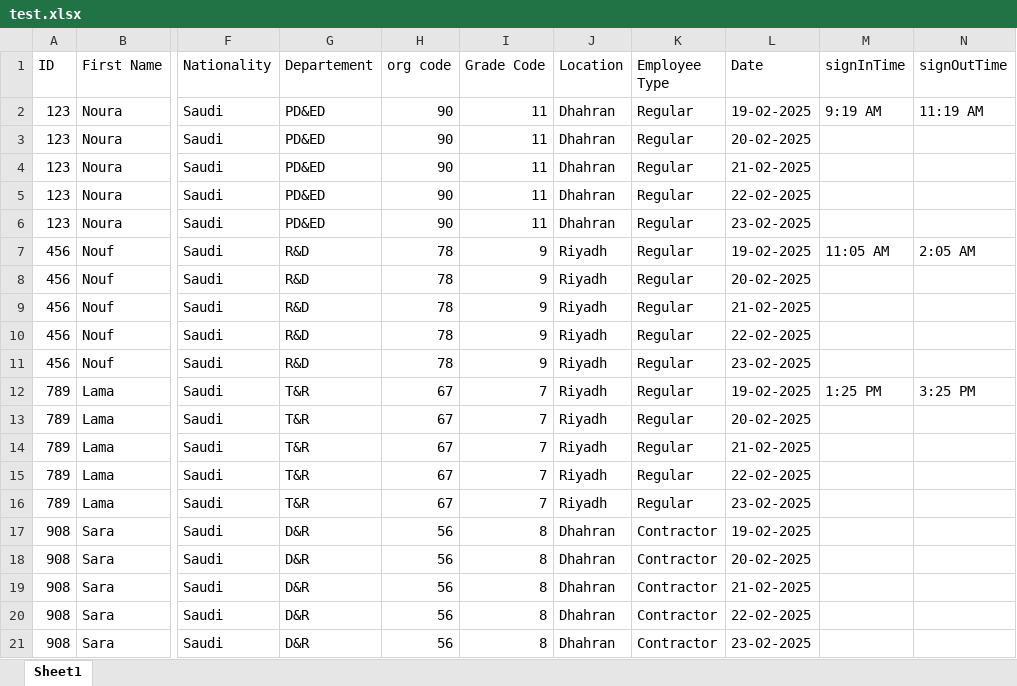
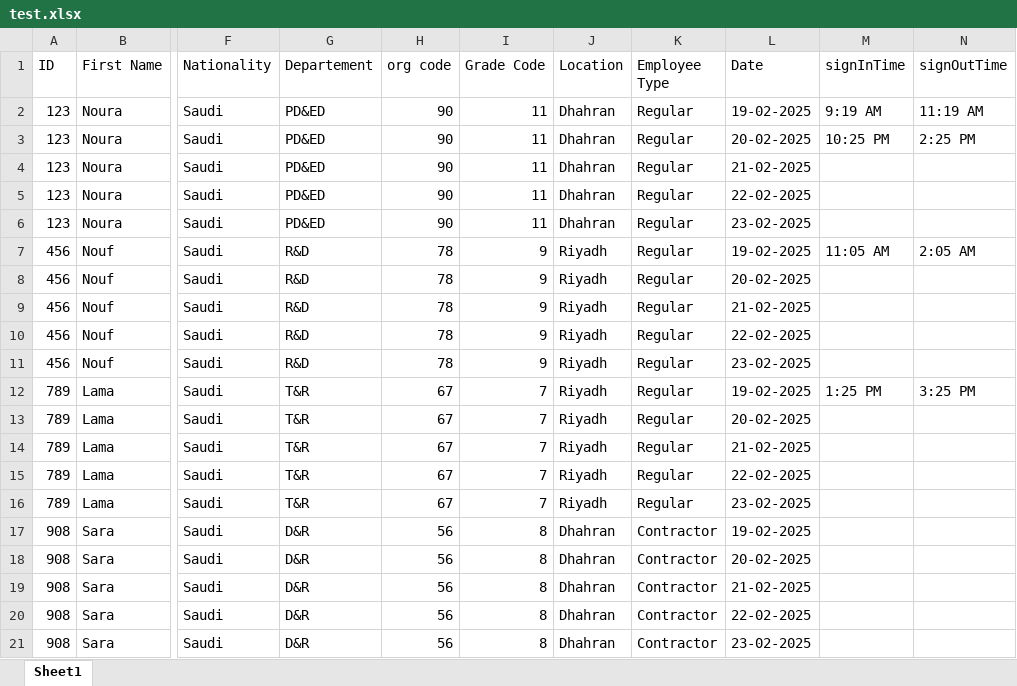
Before and after one commit to Noura-j/excelfile, an Excel workbook: test.xlsx, sheet Sheet1, drawn as a sheet; only a part is shown, gaps mark what is left out; values as stored, in another font and other column widths than the file's, no borders; table styles not drawn; the diff names each change by its address in the sheet, - before the commit and + after, or states it on an @@ line.

Commit message:
Updated sign-in/sign-out times

```diff
--- a/test.xlsx (sheet Sheet1)
+++ b/test.xlsx (sheet Sheet1)
-M3 (signInTime): (empty)
+M3 (signInTime): 10:25 PM
-N3 (signOutTime): (empty)
+N3 (signOutTime): 2:25 PM
```
